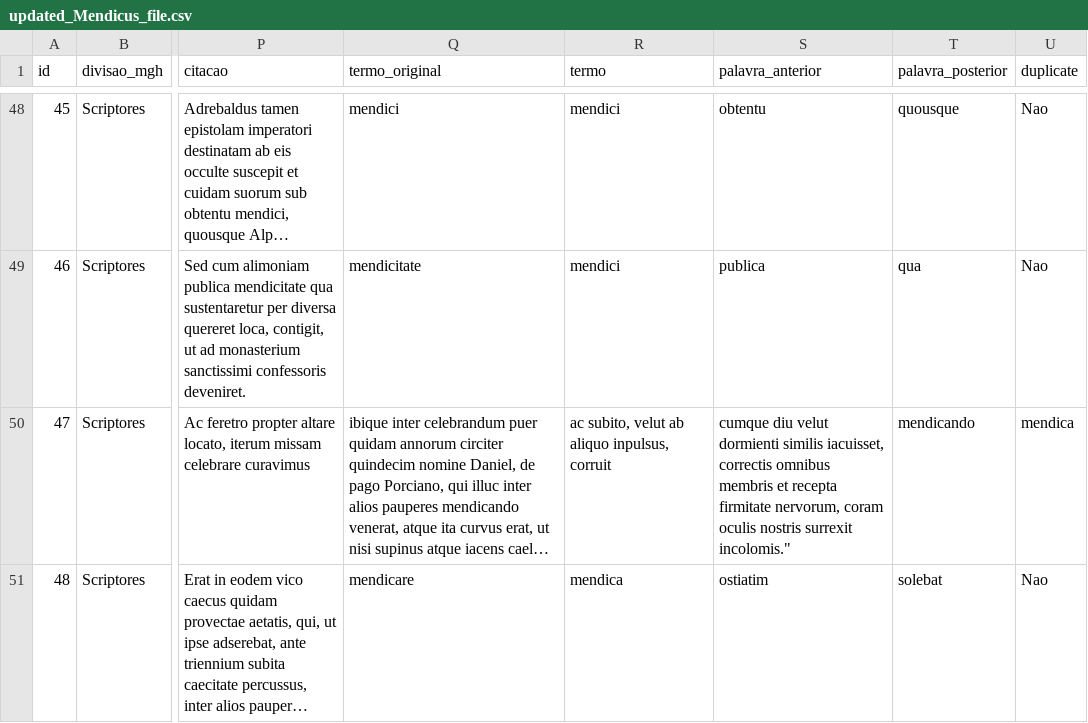
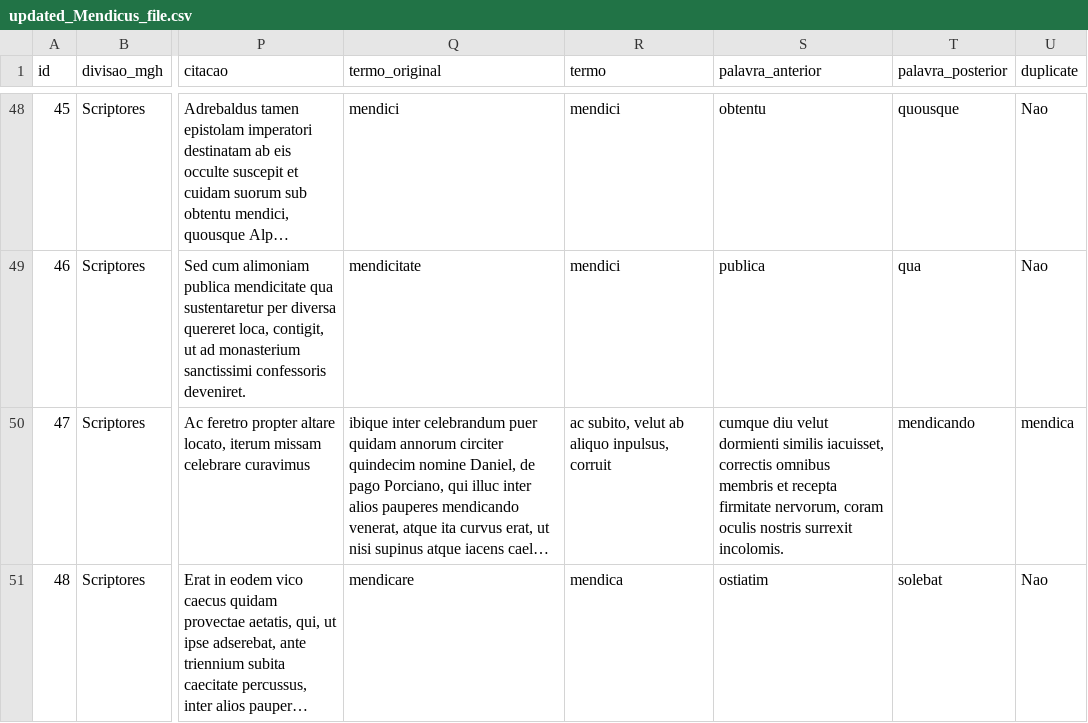
Before and after one commit to thirisi/csv-to-html-table, a CSV file: data/updated_Mendicus_file.csv, drawn as a sheet; only a part is shown, gaps mark what is left out; long unchanged cells end in …; the diff covers the shown part only; the diff names each change by its address in the sheet, - before the commit and + after, or states it on an @@ line.

```diff
--- a/data/updated_Mendicus_file.csv
+++ b/data/updated_Mendicus_file.csv
-S50 (palavra_anterior): …nostris surrexit incolomis."
+S50 (palavra_anterior): …nostris surrexit incolomis.
```
Also changed, not shown: 3 edited cells elsewhere in this file.
